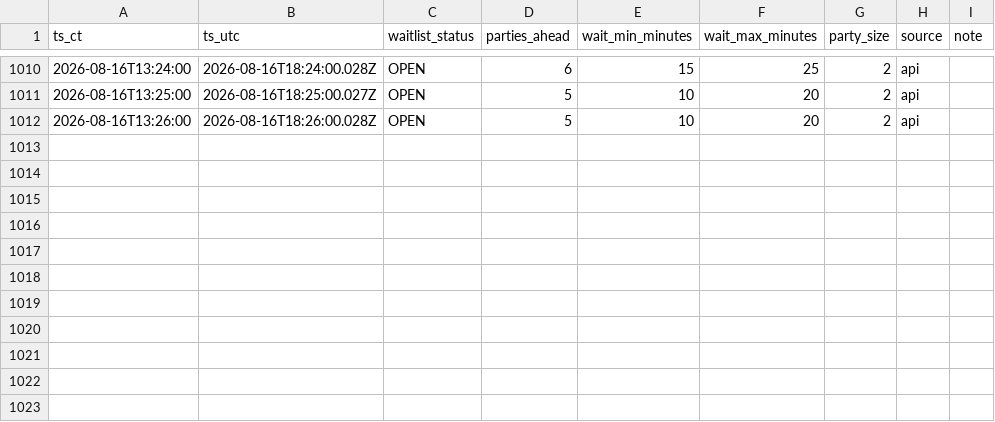
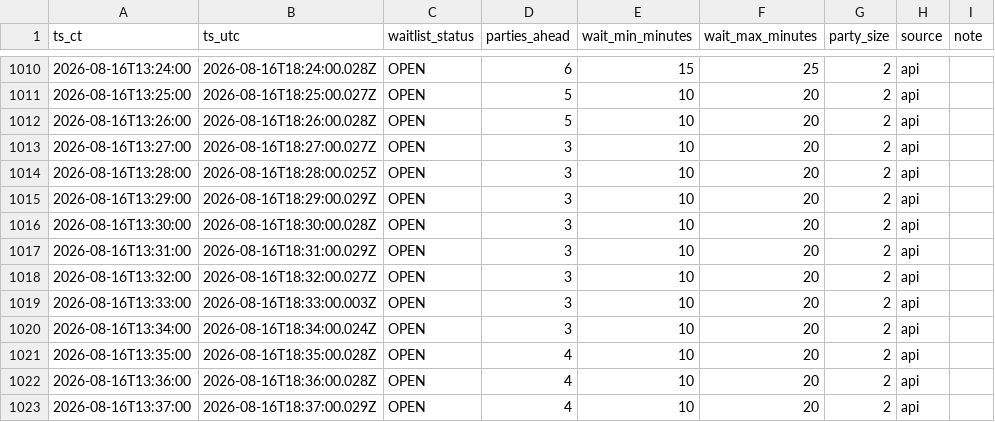
Before and after one commit to bront-s/oph-edina-waitlist, a CSV file: data/waitlist_log_ci.csv, drawn as a sheet; only a part is shown, gaps mark what is left out; the diff names each change by its address in the sheet, - before the commit and + after, or states it on an @@ line.

```diff
--- a/data/waitlist_log_ci.csv
+++ b/data/waitlist_log_ci.csv
+row 1013: 2026-08-16T13:27:00 | 2026-08-16T18:27:00.027Z | OPEN | 3 | 10 | 20 | 2 | api
+row 1014: 2026-08-16T13:28:00 | 2026-08-16T18:28:00.025Z | OPEN | 3 | 10 | 20 | 2 | api
+row 1015: 2026-08-16T13:29:00 | 2026-08-16T18:29:00.029Z | OPEN | 3 | 10 | 20 | 2 | api
+row 1016: 2026-08-16T13:30:00 | 2026-08-16T18:30:00.028Z | OPEN | 3 | 10 | 20 | 2 | api
+row 1017: 2026-08-16T13:31:00 | 2026-08-16T18:31:00.029Z | OPEN | 3 | 10 | 20 | 2 | api
+row 1018: 2026-08-16T13:32:00 | 2026-08-16T18:32:00.027Z | OPEN | 3 | 10 | 20 | 2 | api
+row 1019: 2026-08-16T13:33:00 | 2026-08-16T18:33:00.003Z | OPEN | 3 | 10 | 20 | 2 | api
+row 1020: 2026-08-16T13:34:00 | 2026-08-16T18:34:00.024Z | OPEN | 3 | 10 | 20 | 2 | api
+row 1021: 2026-08-16T13:35:00 | 2026-08-16T18:35:00.028Z | OPEN | 4 | 10 | 20 | 2 | api
+row 1022: 2026-08-16T13:36:00 | 2026-08-16T18:36:00.028Z | OPEN | 4 | 10 | 20 | 2 | api
+row 1023: 2026-08-16T13:37:00 | 2026-08-16T18:37:00.029Z | OPEN | 4 | 10 | 20 | 2 | api
```
